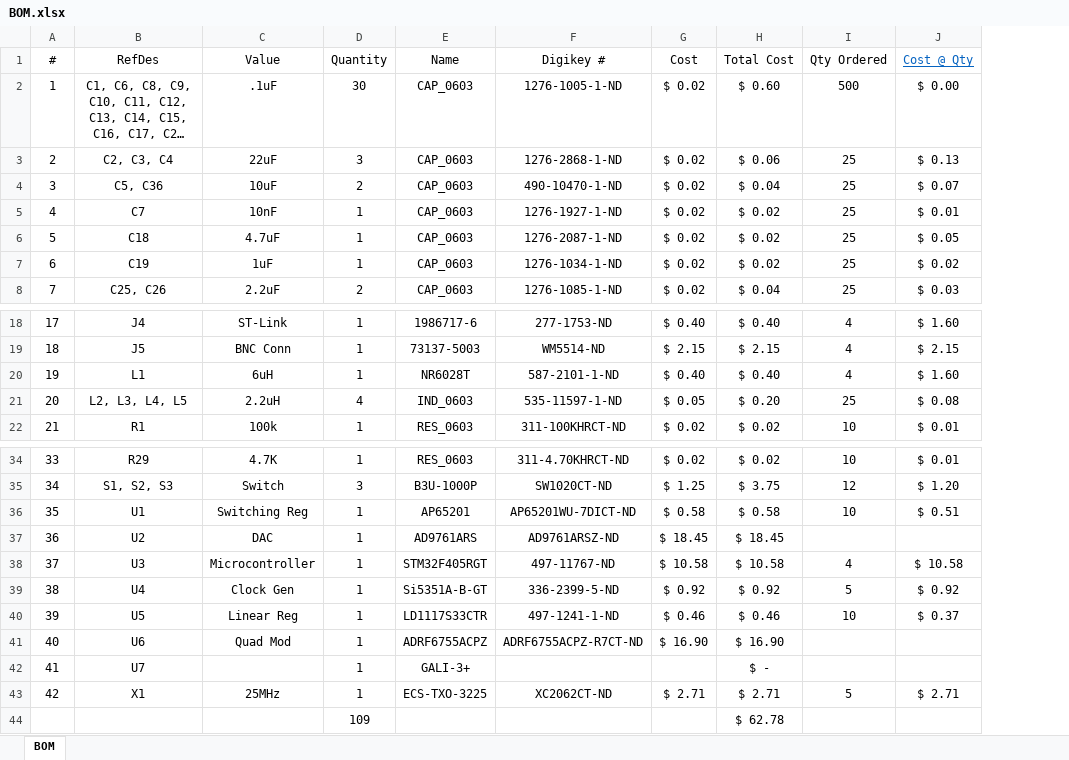
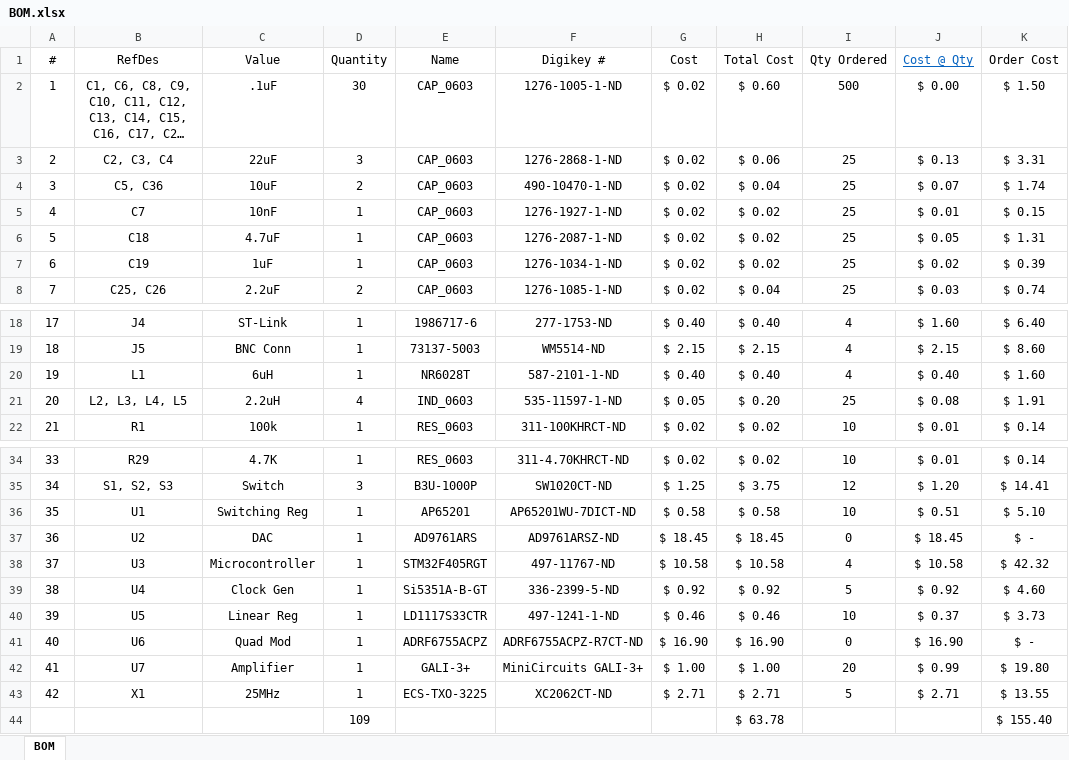
Before and after one commit to cbkillion/SDTx, an Excel workbook: BOM.xlsx, sheet BOM, drawn as a sheet; only a part is shown, gaps mark what is left out; long unchanged cells end in …; values as stored, in another font and other column widths than the file's, no borders; the diff names each change by its address in the sheet, - before the commit and + after, or states it on an @@ line.

Commit message:
Added GALI-3+ part number and costs to BOM.

```diff
--- a/BOM.xlsx (sheet BOM)
+++ b/BOM.xlsx (sheet BOM)
+column K (Order Cost), rows 2-8: $ 1.50 | $ 3.31 | $ 1.74 | $ 0.15 | $ 1.31 | $ 0.39 | $ 0.74; rows 18-22: $ 6.40 | $ 8.60 | $ 1.60 | $ 1.91 | $ 0.14; rows 34-44: $ 0.14 | $ 14.41 | $ 5.10 | $ - | $ 42.32 | $ 4.60 | $ 3.73 | $ - | $ 19.80 | $ 13.55 | $ 155.40
-J20 (Cost @ Qty): $ 1.60
+J20 (Cost @ Qty): $ 0.40
-I37 (Qty Ordered): (empty)
+I37 (Qty Ordered): 0
-J37 (Cost @ Qty): (empty)
+J37 (Cost @ Qty): $ 18.45
-I41 (Qty Ordered): (empty)
+I41 (Qty Ordered): 0
-J41 (Cost @ Qty): (empty)
+J41 (Cost @ Qty): $ 16.90
-C42 (Value): (empty)
+C42 (Value): Amplifier
-F42 (Digikey #): (empty)
+F42 (Digikey #): MiniCircuits GALI-3+
-G42 (Cost): (empty)
+G42 (Cost): $ 1.00
-H42 (Total Cost): $ -
+H42 (Total Cost): $ 1.00
-I42 (Qty Ordered): (empty)
+I42 (Qty Ordered): 20
-J42 (Cost @ Qty): (empty)
+J42 (Cost @ Qty): $ 0.99
-H44 (Total Cost): $ 62.78
+H44 (Total Cost): $ 63.78
```
